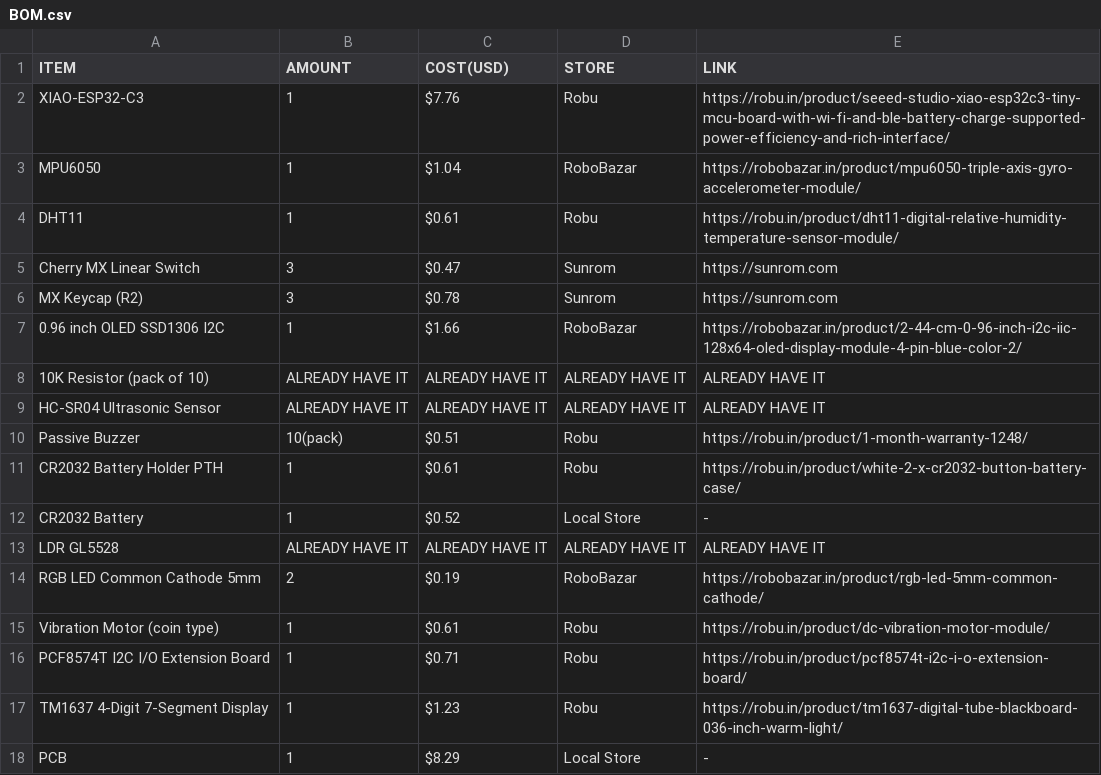
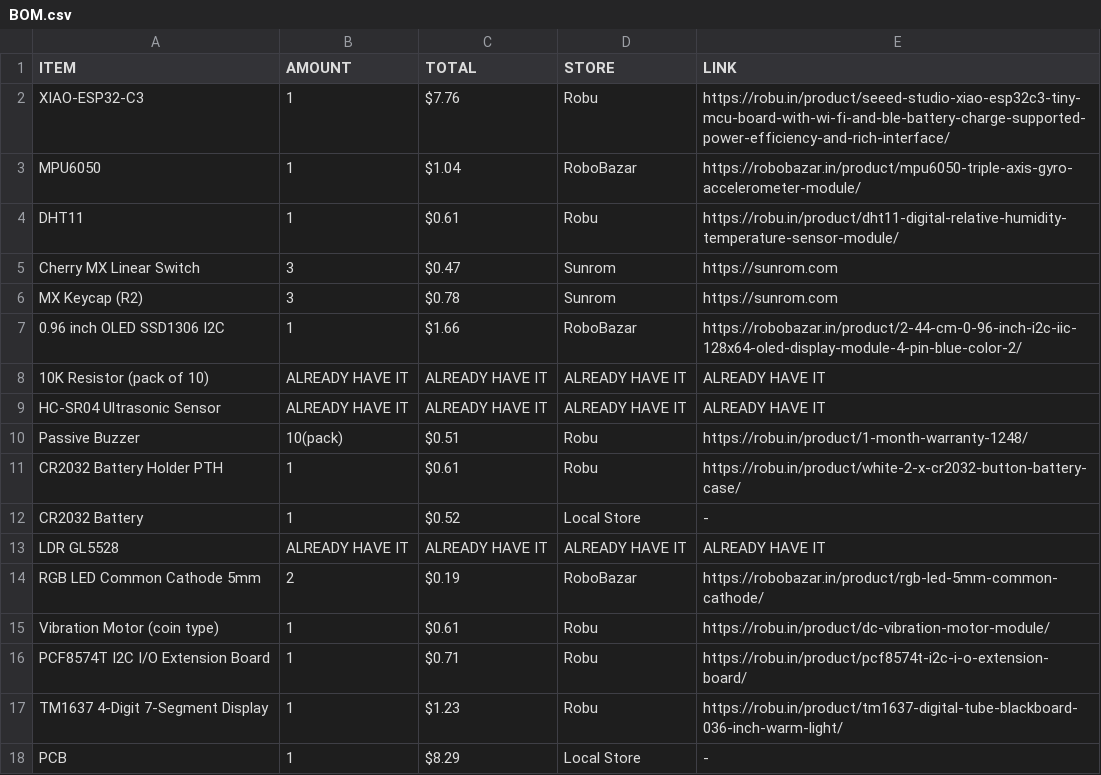
Before and after one commit to deep-hill/HackClub-HalfLife-CTRL-B, a CSV file: BOM.csv, drawn as a sheet.

Commit message:
Update BOM.csv

```diff
--- a/BOM.csv
+++ b/BOM.csv
@@ -1,2 +1,2 @@
-ITEM,AMOUNT,COST(USD),STORE,LINK
+ITEM,AMOUNT,TOTAL,STORE,LINK
 XIAO-ESP32-C3,1,$7.76,Robu,https://robu.in/product/seeed-studio-xiao-esp32c3-tiny-mcu-board-with-wi-fi-and-ble-battery-charge-supported-power-efficiency-and-rich-interface/
```
